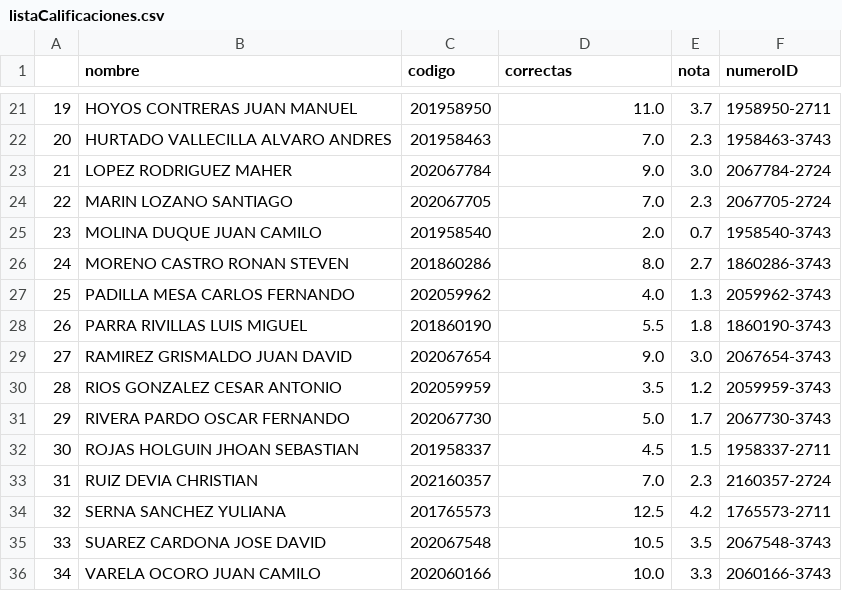
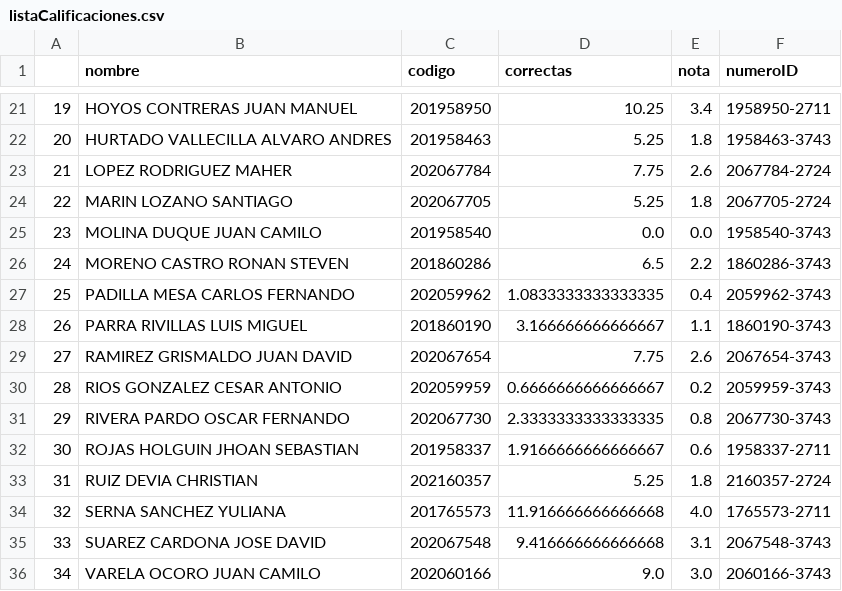
Before and after one commit to cardel/autograderUV, a CSV file: output/listaCalificaciones.csv, drawn as a sheet; only a part is shown, gaps mark what is left out; the diff covers the shown part only.

```diff
--- a/output/listaCalificaciones.csv
+++ b/output/listaCalificaciones.csv
@@ -21,16 +21,16 @@
-19,HOYOS CONTRERAS JUAN MANUEL,201958950,11.0,3.7,1958950-2711
-20,HURTADO VALLECILLA ALVARO ANDRES,201958463,7.0,2.3,1958463-3743
-21,LOPEZ RODRIGUEZ MAHER,202067784,9.0,3.0,2067784-2724
-22,MARIN LOZANO SANTIAGO,202067705,7.0,2.3,2067705-2724
-23,MOLINA DUQUE JUAN CAMILO,201958540,2.0,0.7,1958540-3743
-24,MORENO CASTRO RONAN STEVEN,201860286,8.0,2.7,1860286-3743
-25,PADILLA MESA CARLOS FERNANDO,202059962,4.0,1.3,2059962-3743
-26,PARRA RIVILLAS LUIS MIGUEL,201860190,5.5,1.8,1860190-3743
-27,RAMIREZ GRISMALDO JUAN DAVID,202067654,9.0,3.0,2067654-3743
-28,RIOS GONZALEZ CESAR ANTONIO,202059959,3.5,1.2,2059959-3743
-29,RIVERA PARDO OSCAR FERNANDO,202067730,5.0,1.7,2067730-3743
-30,ROJAS HOLGUIN JHOAN SEBASTIAN,201958337,4.5,1.5,1958337-2711
-31,RUIZ DEVIA CHRISTIAN,202160357,7.0,2.3,2160357-2724
-32,SERNA SANCHEZ YULIANA,201765573,12.5,4.2,1765573-2711
-33,SUAREZ CARDONA JOSE DAVID,202067548,10.5,3.5,2067548-3743
-34,VARELA OCORO JUAN CAMILO,202060166,10.0,3.3,2060166-3743
+19,HOYOS CONTRERAS JUAN MANUEL,201958950,10.25,3.4,1958950-2711
+20,HURTADO VALLECILLA ALVARO ANDRES,201958463,5.25,1.8,1958463-3743
+21,LOPEZ RODRIGUEZ MAHER,202067784,7.75,2.6,2067784-2724
+22,MARIN LOZANO SANTIAGO,202067705,5.25,1.8,2067705-2724
+23,MOLINA DUQUE JUAN CAMILO,201958540,0.0,0.0,1958540-3743
+24,MORENO CASTRO RONAN STEVEN,201860286,6.5,2.2,1860286-3743
+25,PADILLA MESA CARLOS FERNANDO,202059962,1.0833333333333335,0.4,2059962-3743
+26,PARRA RIVILLAS LUIS MIGUEL,201860190,3.166666666666667,1.1,1860190-3743
+27,RAMIREZ GRISMALDO JUAN DAVID,202067654,7.75,2.6,2067654-3743
+28,RIOS GONZALEZ CESAR ANTONIO,202059959,0.6666666666666667,0.2,2059959-3743
+29,RIVERA PARDO OSCAR FERNANDO,202067730,2.3333333333333335,0.8,2067730-3743
+30,ROJAS HOLGUIN JHOAN SEBASTIAN,201958337,1.9166666666666667,0.6,1958337-2711
+31,RUIZ DEVIA CHRISTIAN,202160357,5.25,1.8,2160357-2724
+32,SERNA SANCHEZ YULIANA,201765573,11.916666666666668,4.0,1765573-2711
+33,SUAREZ CARDONA JOSE DAVID,202067548,9.416666666666668,3.1,2067548-3743
+34,VARELA OCORO JUAN CAMILO,202060166,9.0,3.0,2060166-3743
```
Also changed, not shown: 37 edited cells elsewhere in this file, 42 other files.
